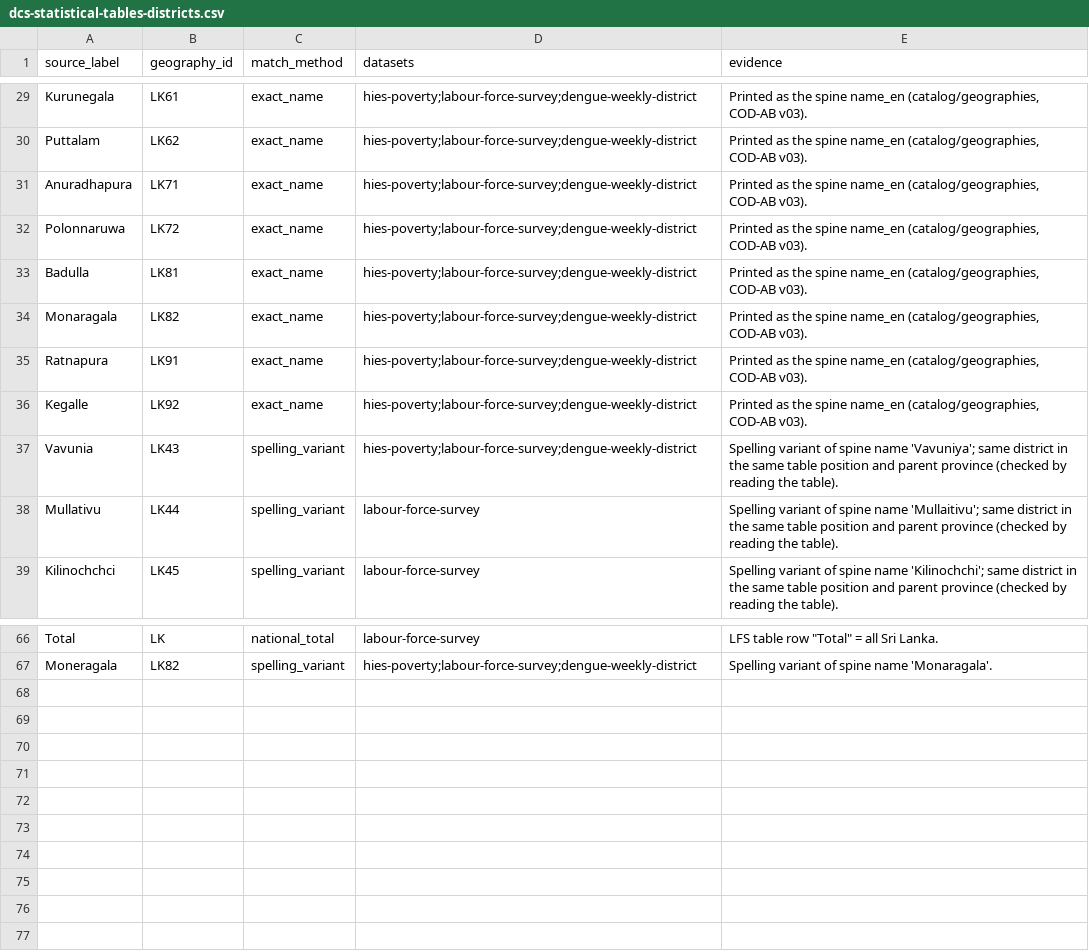
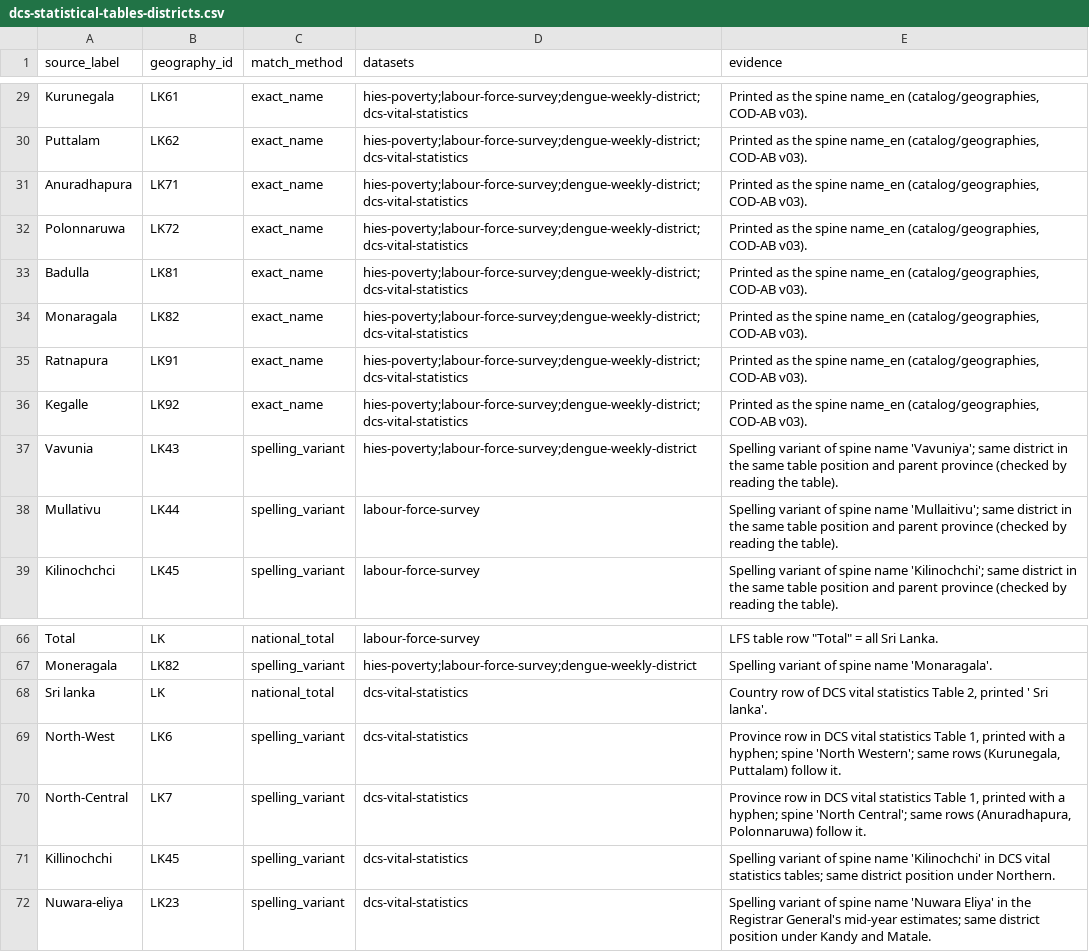
Before and after one commit to asithakuruppu/srilankafacts, a CSV file: catalog/geographies/name-matches/dcs-statistical-tables-districts.csv, drawn as a sheet; only a part is shown, gaps mark what is left out; the diff covers the shown part only; the diff names each change by its address in the sheet, - before the commit and + after, or states it on an @@ line.

```diff
--- a/catalog/geographies/name-matches/dcs-statistical-tables-districts.csv
+++ b/catalog/geographies/name-matches/dcs-statistical-tables-districts.csv
-D29:D36 (datasets): hies-poverty;labour-force-survey;dengue-weekly-district
+D29:D36 (datasets): hies-poverty;labour-force-survey;dengue-weekly-district;dcs-vital-statistics
+row 68: Sri lanka | LK | national_total | dcs-vital-statistics | Country row of DCS vital statistics Table 2, printed ' Sri lanka'.
+row 69: North-West | LK6 | spelling_variant | dcs-vital-statistics | Province row in DCS vital statistics Table 1, printed with a hyphen; spine 'North Western'; same rows (Kurunegala, Puttalam) follow it.
+row 70: North-Central | LK7 | spelling_variant | dcs-vital-statistics | Province row in DCS vital statistics Table 1, printed with a hyphen; spine 'North Central'; same rows (Anuradhapura, Polonnaruwa) follow it.
+row 71: Killinochchi | LK45 | spelling_variant | dcs-vital-statistics | Spelling variant of spine name 'Kilinochchi' in DCS vital statistics tables; same district position under Northern.
+row 72: Nuwara-eliya | LK23 | spelling_variant | dcs-vital-statistics | Spelling variant of spine name 'Nuwara Eliya' in the Registrar General's mid-year estimates; same district position under Kandy and Matale.
```
Also changed, not shown: 25 edited cells elsewhere in this file, 25 other files.
